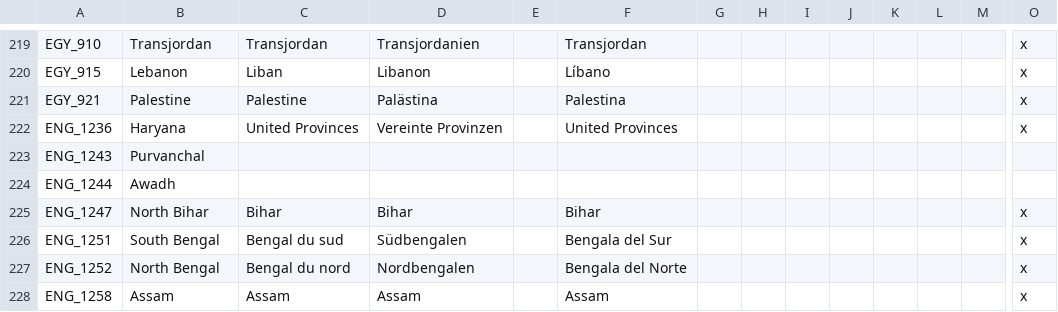
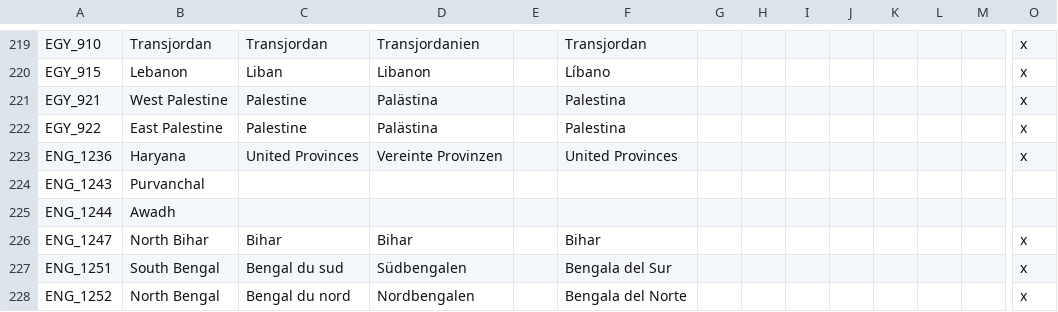
Before and after one commit to settintotrieste/Victoria-2-Cold-War-Enhancement-Mod-CWE, a CSV file: CWE/localisation/areas.csv, drawn as a sheet; only a part is shown, gaps mark what is left out; the shorter side is filled out with more unchanged rows; rows hold the shown columns only; the diff names each change by its address in the sheet, - before the commit and + after, or states it on an @@ line.

```diff
--- a/CWE/localisation/areas.csv
+++ b/CWE/localisation/areas.csv
-B221: Palestine
+B221: West Palestine
+row 222: EGY_922 | East Palestine | Palestine | Palästina |  | Palestina |  |  |  |  |  |  |  | x
```
Also changed, not shown: CWE/localisation/Essential Localisation 2.csv, CWE/localisation/a_cwe_wars.csv, 18 other files.
